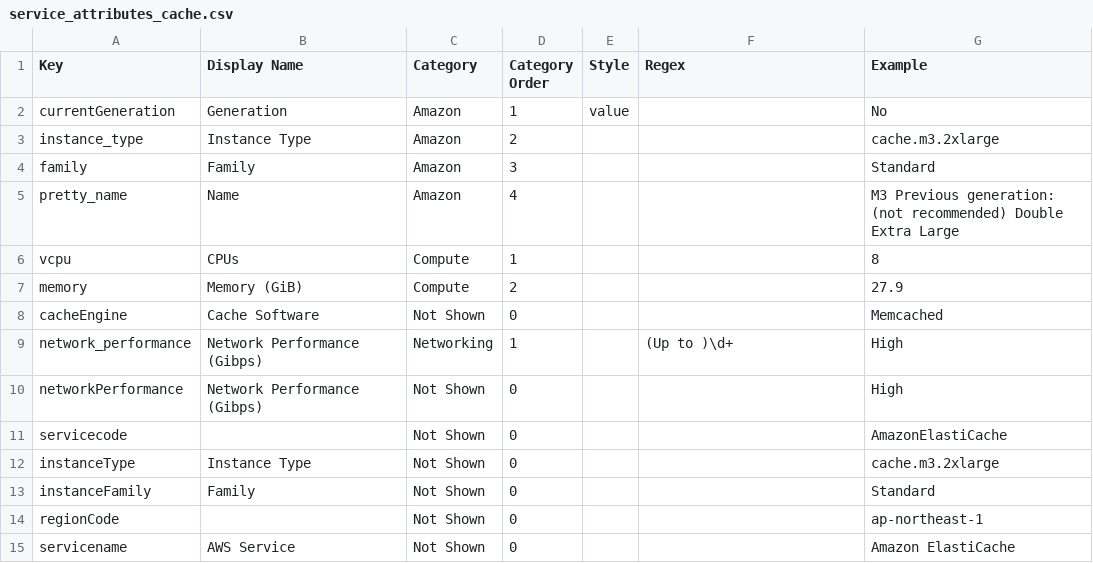
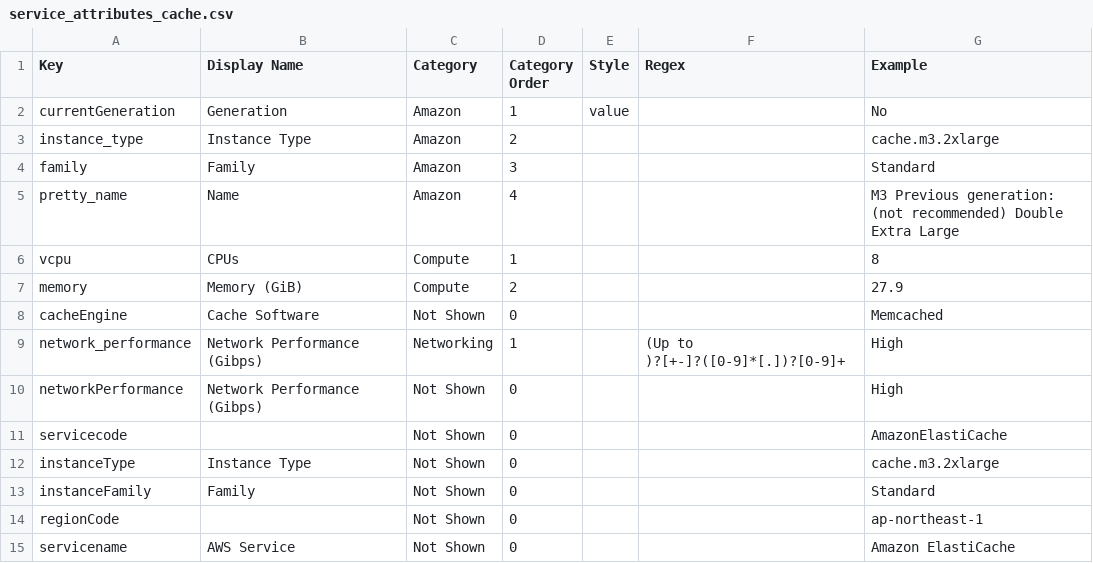
Before and after one commit to vantage-sh/ec2instances.info, a CSV file: meta/service_attributes_cache.csv, drawn as a sheet; only a part is shown.

```diff
--- a/meta/service_attributes_cache.csv
+++ b/meta/service_attributes_cache.csv
@@ -8,3 +8,3 @@ memory,Memory (GiB),Compute,2,,,27.9
 cacheEngine,Cache Software,Not Shown,0,,,Memcached
-network_performance,Network Performance (Gibps),Networking,1,,(Up to )\d+,High
+network_performance,Network Performance (Gibps),Networking,1,,(Up to )?[+-]?([0-9]*[.])?[0-9]+,High
 networkPerformance,Network Performance (Gibps),Not Shown,0,,,High
```
Also changed, not shown: meta/service_attributes_ec2.csv, meta/service_attributes_rds.csv, 4 other files.
